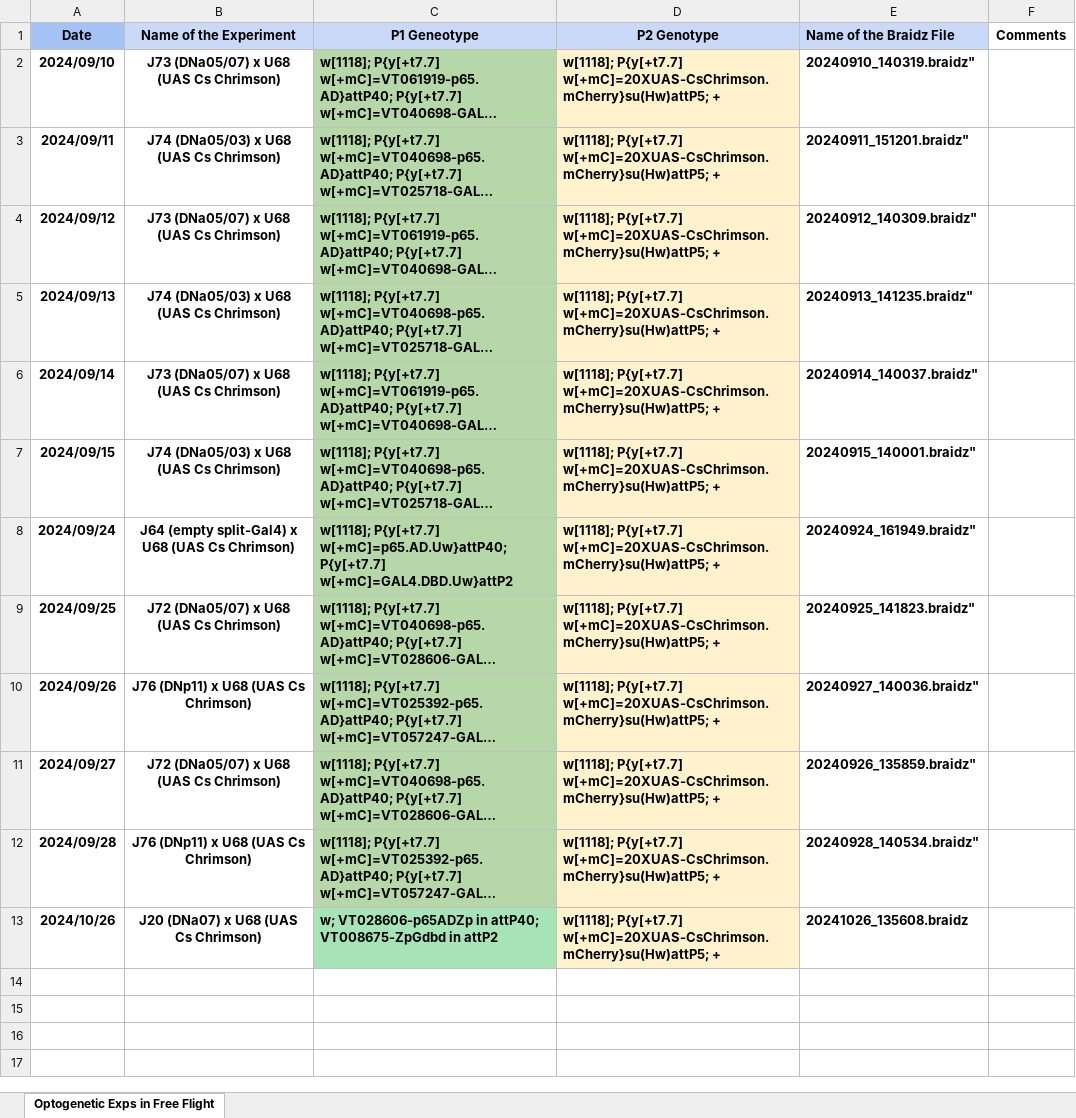
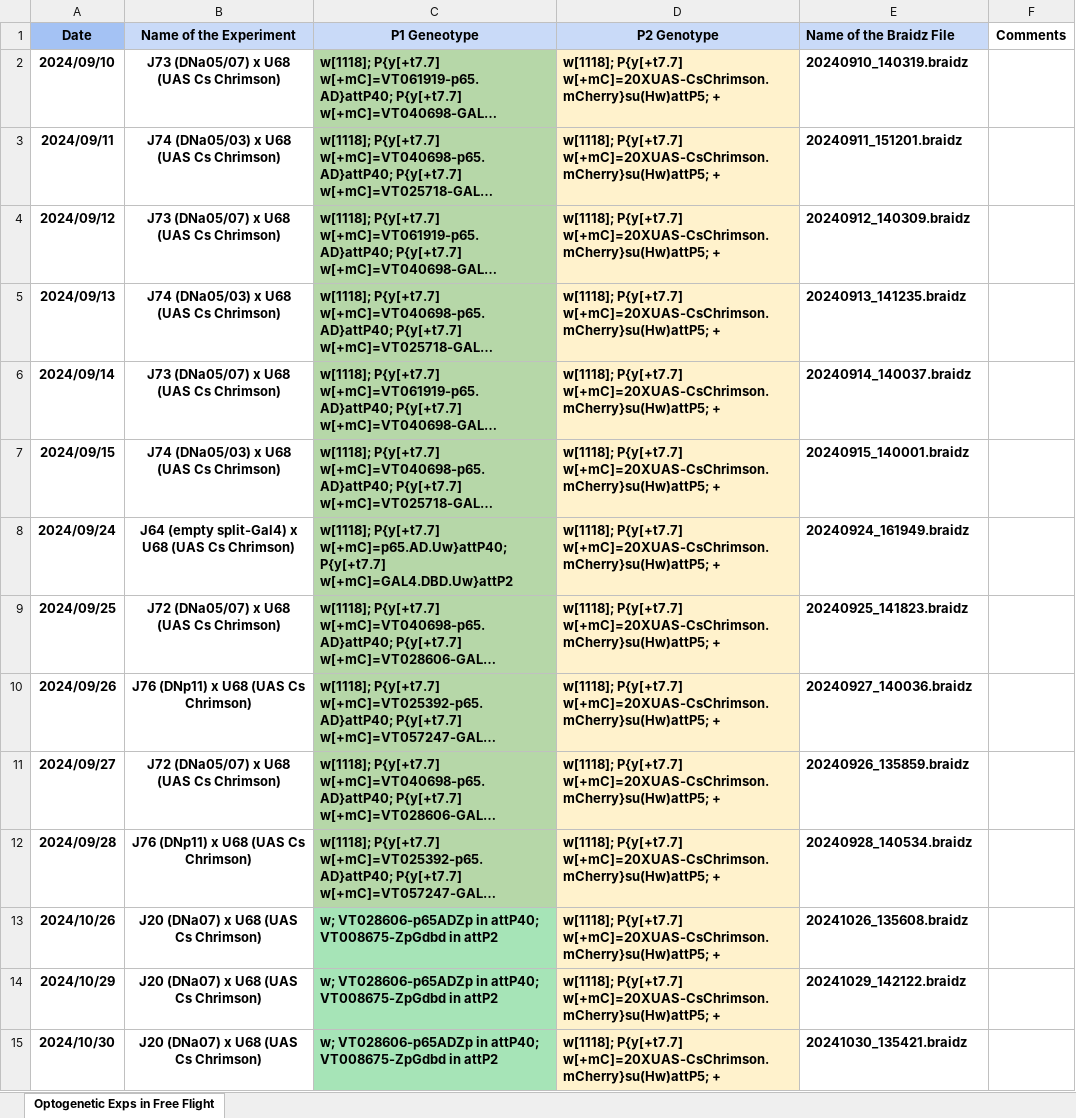
Before and after one commit to Shivammm123/FlyFlightBehavior, an Excel workbook: Experiment Details and Log.xlsx, sheet Optogenetic Exps in Free Flight, drawn as a sheet; long unchanged cells end in …; values as stored, in another font and other column widths than the file's, no borders; the diff names each change by its address in the sheet, - before the commit and + after, or states it on an @@ line.

```diff
--- a/Experiment Details and Log.xlsx (sheet Optogenetic Exps in Free Flight)
+++ b/Experiment Details and Log.xlsx (sheet Optogenetic Exps in Free Flight)
-E2 (Name of the Braidz File): 20240910_140319.braidz"
+E2 (Name of the Braidz File): 20240910_140319.braidz
-E3 (Name of the Braidz File): 20240911_151201.braidz"
+E3 (Name of the Braidz File): 20240911_151201.braidz
-E4 (Name of the Braidz File): 20240912_140309.braidz"
+E4 (Name of the Braidz File): 20240912_140309.braidz
-E5 (Name of the Braidz File): 20240913_141235.braidz"
+E5 (Name of the Braidz File): 20240913_141235.braidz
-E6 (Name of the Braidz File): 20240914_140037.braidz"
+E6 (Name of the Braidz File): 20240914_140037.braidz
-E7 (Name of the Braidz File): 20240915_140001.braidz"
+E7 (Name of the Braidz File): 20240915_140001.braidz
-E8 (Name of the Braidz File): 20240924_161949.braidz"
+E8 (Name of the Braidz File): 20240924_161949.braidz
-E9 (Name of the Braidz File): 20240925_141823.braidz"
+E9 (Name of the Braidz File): 20240925_141823.braidz
-E10 (Name of the Braidz File): 20240927_140036.braidz"
+E10 (Name of the Braidz File): 20240927_140036.braidz
-E11 (Name of the Braidz File): 20240926_135859.braidz"
+E11 (Name of the Braidz File): 20240926_135859.braidz
-E12 (Name of the Braidz File): 20240928_140534.braidz"
+E12 (Name of the Braidz File): 20240928_140534.braidz
+row 14: 2024/10/29 | J20 (DNa07) x U68 (UAS Cs Chrimson) | w; VT028606-p65ADZp in attP40; VT008675-ZpGdbd in attP2 | w[1118]; P{y[+t7.7] w[+mC]=20XUAS-CsChrimson.mCherry}su(Hw)attP5; + | 20241029_142122.braidz
+row 15: 2024/10/30 | J20 (DNa07) x U68 (UAS Cs Chrimson) | w; VT028606-p65ADZp in attP40; VT008675-ZpGdbd in attP2 | w[1118]; P{y[+t7.7] w[+mC]=20XUAS-CsChrimson.mCherry}su(Hw)attP5; + | 20241030_135421.braidz
```
Also changed, not shown: 3 other files.
